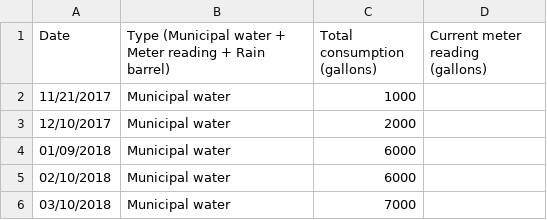
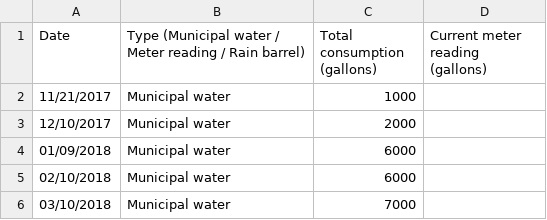
Before and after one commit to markoleszczak/markoleszczak.com, a CSV file: data/water.csv, drawn as a sheet; only a part is shown.

Commit message:
Update water.csv

```diff
--- a/data/water.csv
+++ b/data/water.csv
@@ -1,2 +1,2 @@
-Date,Type (Municipal water + Meter reading + Rain barrel),Total consumption (gallons),Current meter reading (gallons)
+Date,Type (Municipal water / Meter reading / Rain barrel),Total consumption (gallons),Current meter reading (gallons)
 11/21/2017,Municipal water,1000,
```
